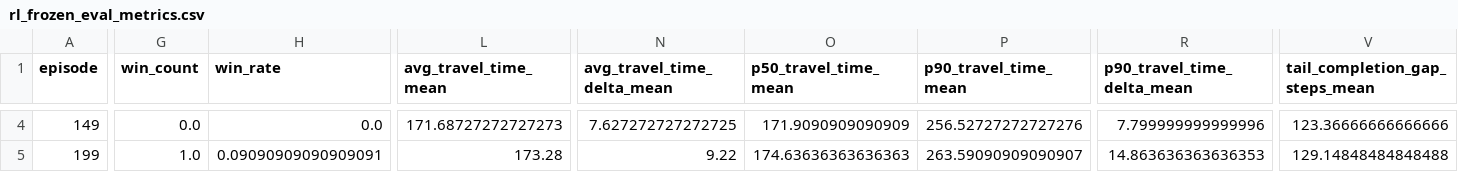
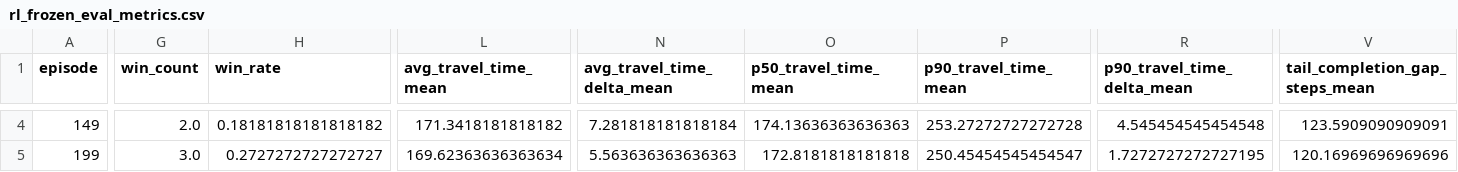
Before and after one commit to anhvu0/STR-Summer-Project-Base, a CSV file: configurations/rl_frozen_eval_metrics.csv, drawn as a sheet; only a part is shown, gaps mark what is left out; the diff covers the shown part only; the diff names each change by its address in the sheet, - before the commit and + after, or states it on an @@ line.

```diff
--- a/configurations/rl_frozen_eval_metrics.csv
+++ b/configurations/rl_frozen_eval_metrics.csv
-G4 (win_count): 0.0
+G4 (win_count): 2.0
-H4 (win_rate): 0.0
+H4 (win_rate): 0.18181818181818182
-L4 (avg_travel_time_mean): 171.68727272727273
+L4 (avg_travel_time_mean): 171.3418181818182
-N4 (avg_travel_time_delta_mean): 7.627272727272725
+N4 (avg_travel_time_delta_mean): 7.281818181818184
-O4 (p50_travel_time_mean): 171.9090909090909
+O4 (p50_travel_time_mean): 174.13636363636363
-P4 (p90_travel_time_mean): 256.52727272727276
+P4 (p90_travel_time_mean): 253.27272727272728
-R4 (p90_travel_time_delta_mean): 7.799999999999996
+R4 (p90_travel_time_delta_mean): 4.545454545454548
-V4 (tail_completion_gap_steps_mean): 123.36666666666666
+V4 (tail_completion_gap_steps_mean): 123.5909090909091
-G5 (win_count): 1.0
+G5 (win_count): 3.0
-H5 (win_rate): 0.09090909090909091
+H5 (win_rate): 0.2727272727272727
-L5 (avg_travel_time_mean): 173.28
+L5 (avg_travel_time_mean): 169.62363636363634
-N5 (avg_travel_time_delta_mean): 9.22
+N5 (avg_travel_time_delta_mean): 5.563636363636363
-O5 (p50_travel_time_mean): 174.63636363636363
+O5 (p50_travel_time_mean): 172.8181818181818
-P5 (p90_travel_time_mean): 263.59090909090907
+P5 (p90_travel_time_mean): 250.45454545454547
-R5 (p90_travel_time_delta_mean): 14.863636363636353
+R5 (p90_travel_time_delta_mean): 1.7272727272727195
-V5 (tail_completion_gap_steps_mean): 129.14848484848488
+V5 (tail_completion_gap_steps_mean): 120.16969696969696
```
Also changed, not shown: 113 edited cells elsewhere in this file, 13 other files.
